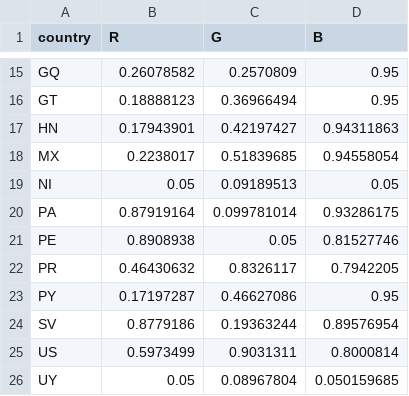
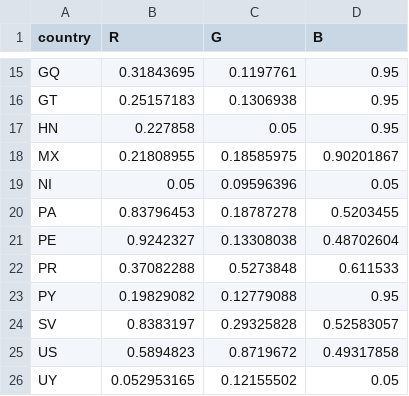
Before and after one commit to INGEOTEC/regional-spanish-models, a CSV file: data/SpanishLang/colormap-lexical-4.csv, drawn as a sheet; only a part is shown, gaps mark what is left out; the diff covers the shown part only; the diff names each change by its address in the sheet, - before the commit and + after, or states it on an @@ line.

```diff
--- a/data/SpanishLang/colormap-lexical-4.csv
+++ b/data/SpanishLang/colormap-lexical-4.csv
-B15 (R): 0.26078582
+B15 (R): 0.31843695
-C15 (G): 0.2570809
+C15 (G): 0.1197761
-B16 (R): 0.18888123
+B16 (R): 0.25157183
-C16 (G): 0.36966494
+C16 (G): 0.1306938
-B17 (R): 0.17943901
+B17 (R): 0.227858
-C17 (G): 0.42197427
+C17 (G): 0.05
-D17 (B): 0.94311863
+D17 (B): 0.95
-B18 (R): 0.2238017
+B18 (R): 0.21808955
-C18 (G): 0.51839685
+C18 (G): 0.18585975
-D18 (B): 0.94558054
+D18 (B): 0.90201867
-C19 (G): 0.09189513
+C19 (G): 0.09596396
-B20 (R): 0.87919164
+B20 (R): 0.83796453
-C20 (G): 0.099781014
+C20 (G): 0.18787278
-D20 (B): 0.93286175
+D20 (B): 0.5203455
-B21 (R): 0.8908938
+B21 (R): 0.9242327
-C21 (G): 0.05
+C21 (G): 0.13308038
-D21 (B): 0.81527746
+D21 (B): 0.48702604
-B22 (R): 0.46430632
+B22 (R): 0.37082288
-C22 (G): 0.8326117
+C22 (G): 0.5273848
-D22 (B): 0.7942205
+D22 (B): 0.611533
-B23 (R): 0.17197287
+B23 (R): 0.19829082
-C23 (G): 0.46627086
+C23 (G): 0.12779088
-B24 (R): 0.8779186
+B24 (R): 0.8383197
-C24 (G): 0.19363244
+C24 (G): 0.29325828
-D24 (B): 0.89576954
+D24 (B): 0.52583057
-B25 (R): 0.5973499
+B25 (R): 0.5894823
-C25 (G): 0.9031311
+C25 (G): 0.8719672
-D25 (B): 0.8000814
+D25 (B): 0.49317858
-B26 (R): 0.05
+B26 (R): 0.052953165
-C26 (G): 0.08967804
+C26 (G): 0.12155502
-D26 (B): 0.050159685
+D26 (B): 0.05
```
Also changed, not shown: 34 edited cells elsewhere in this file, data/SpanishLang/colormap-lexical-10.csv, data/SpanishLang/colormap-lexical-12.csv, 16 other files.
